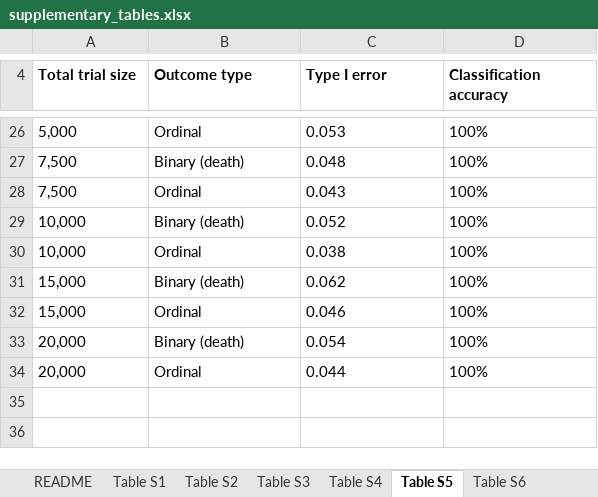
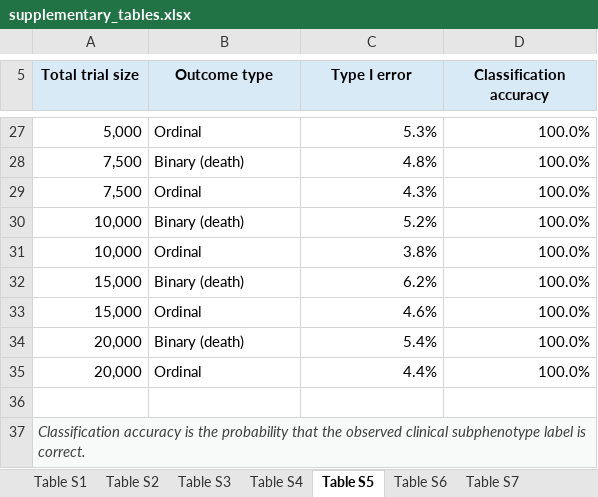
Before and after one commit to gushamilton/sab_het, an Excel workbook: results/paper/final/tables/supplementary_tables.xlsx, sheet Table S5, drawn as a sheet; only a part is shown, gaps mark what is left out; values as stored, in another font and other column widths than the file's, no borders; addresses are those after the commit; the diff covers the shown part only; the diff names each change by its address in the sheet, - before the commit and + after, or states it on an @@ line.

Commit message:
Match supplementary table formatting

```diff
--- a/results/paper/final/tables/supplementary_tables.xlsx (sheet Table S5)
+++ b/results/paper/final/tables/supplementary_tables.xlsx (sheet Table S5)
-sheet tab: README
@@ A5:D5 fill: none → #D9EAF7, alignment: left → center @@
-A27:A35 alignment: left
+A27:A35 alignment: right
-C27 (Type I error): 0.053
+C27 (Type I error): 5.3%
-D27:D35 (Classification accuracy): 100%
+D27:D35 (Classification accuracy): 100.0%
-C28 (Type I error): 0.048
+C28 (Type I error): 4.8%
-C29 (Type I error): 0.043
+C29 (Type I error): 4.3%
-C30 (Type I error): 0.052
+C30 (Type I error): 5.2%
-C31 (Type I error): 0.038
+C31 (Type I error): 3.8%
-C32 (Type I error): 0.062
+C32 (Type I error): 6.2%
-C33 (Type I error): 0.046
+C33 (Type I error): 4.6%
-C34 (Type I error): 0.054
+C34 (Type I error): 5.4%
-C35 (Type I error): 0.044
+C35 (Type I error): 4.4%
+row 36: (empty)
+row 37: Classification accuracy is the probability that the observed clinical subphenotype label is correct.
```
Also changed, not shown: 1 added row, 44 edited cells, cell formats and merged cells elsewhere in this sheet, sheet Table S1, sheet Table S8, sheet Table S3, sheet Table S9, sheet Table S4, sheet Table S6, 3 more sheets.
